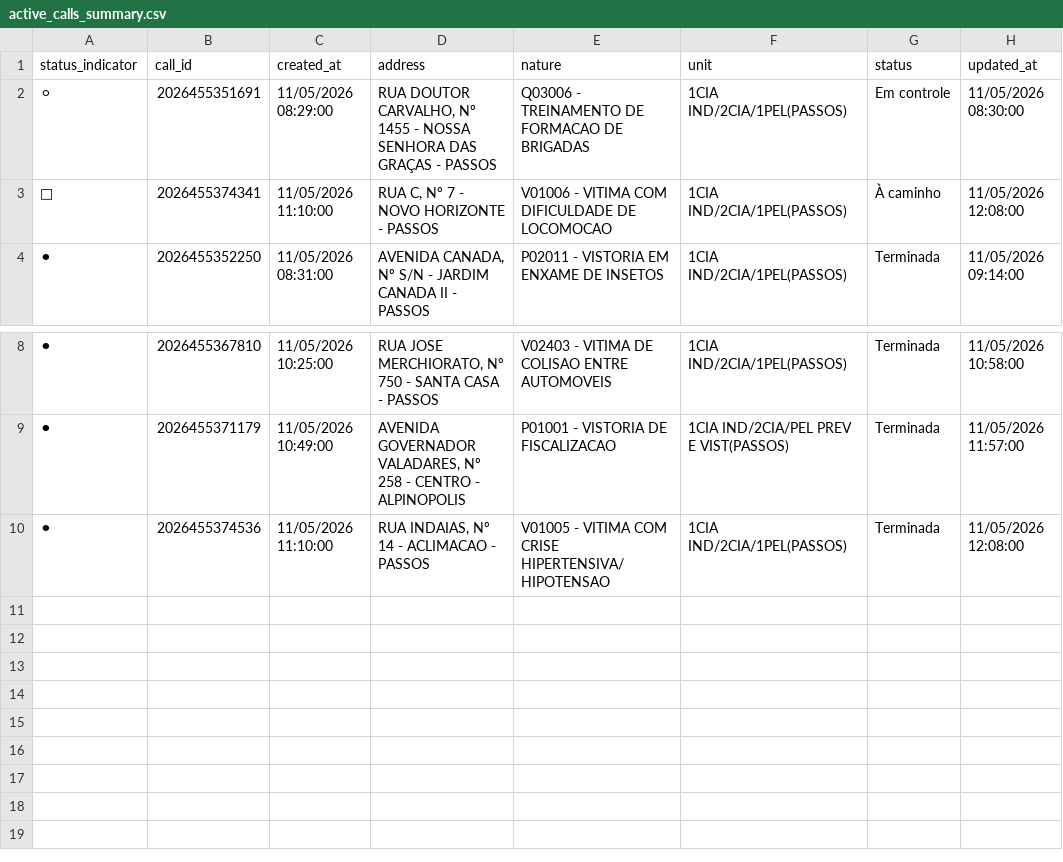
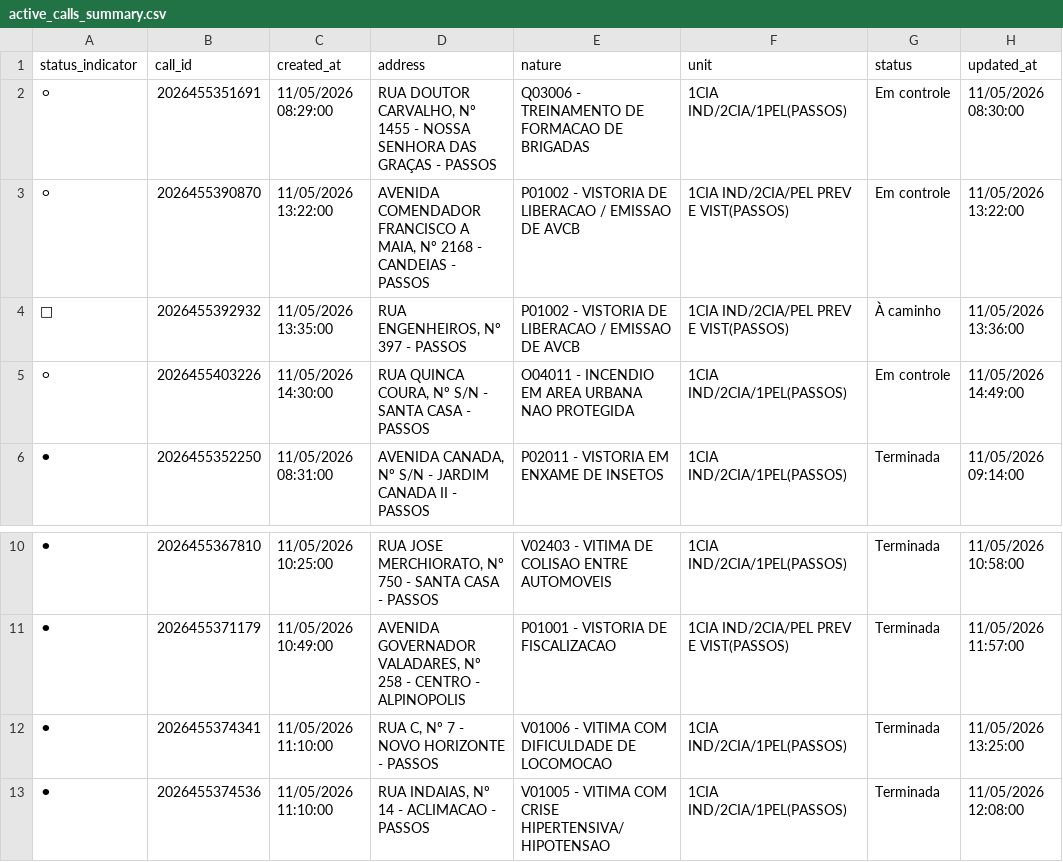
Before and after one commit to royalfye/cad_auto, a CSV file: data/02_silver/active_calls_summary.csv, drawn as a sheet; only a part is shown, gaps mark what is left out.

```diff
--- a/data/02_silver/active_calls_summary.csv
+++ b/data/02_silver/active_calls_summary.csv
@@ -2,3 +2,5 @@
 ⚪,2026455351691,11/05/2026 08:29:00,"RUA DOUTOR CARVALHO, Nº 1455 - NOSSA SENHORA DAS GRAÇAS - PASSOS",Q03006 - TREINAMENTO DE FORMACAO DE BRIGADAS,1CIA IND/2CIA/1PEL(PASSOS),Em controle,11/05/2026 08:30:00
-🔵,2026455374341,11/05/2026 11:10:00,"RUA C, Nº 7 - NOVO HORIZONTE - PASSOS",V01006 - VITIMA COM DIFICULDADE DE LOCOMOCAO,1CIA IND/2CIA/1PEL(PASSOS),À caminho,11/05/2026 12:08:00
+⚪,2026455390870,11/05/2026 13:22:00,"AVENIDA COMENDADOR FRANCISCO A MAIA, Nº 2168 - CANDEIAS - PASSOS",P01002 - VISTORIA DE LIBERACAO / EMISSAO DE AVCB,1CIA IND/2CIA/PEL PREV E VIST(PASSOS),Em controle,11/05/2026 13:22:00
+🔵,2026455392932,11/05/2026 13:35:00,"RUA ENGENHEIROS, Nº 397 - PASSOS",P01002 - VISTORIA DE LIBERACAO / EMISSAO DE AVCB,1CIA IND/2CIA/PEL PREV E VIST(PASSOS),À caminho,11/05/2026 13:36:00
+⚪,2026455403226,11/05/2026 14:30:00,"RUA QUINCA COURA, Nº S/N - SANTA CASA - PASSOS",O04011 - INCENDIO EM AREA URBANA NAO PROTEGIDA,1CIA IND/2CIA/1PEL(PASSOS),Em controle,11/05/2026 14:49:00
 ⚫,2026455352250,11/05/2026 08:31:00,"AVENIDA CANADA, Nº S/N - JARDIM CANADA II - PASSOS",P02011 - VISTORIA EM ENXAME DE INSETOS,1CIA IND/2CIA/1PEL(PASSOS),Terminada,11/05/2026 09:14:00
@@ -9,2 +11,3 @@
 ⚫,2026455371179,11/05/2026 10:49:00,"AVENIDA GOVERNADOR VALADARES, Nº 258 - CENTRO - ALPINOPOLIS",P01001 - VISTORIA DE FISCALIZACAO,1CIA IND/2CIA/PEL PREV E VIST(PASSOS),Terminada,11/05/2026 11:57:00
+⚫,2026455374341,11/05/2026 11:10:00,"RUA C, Nº 7 - NOVO HORIZONTE - PASSOS",V01006 - VITIMA COM DIFICULDADE DE LOCOMOCAO,1CIA IND/2CIA/1PEL(PASSOS),Terminada,11/05/2026 13:25:00
 ⚫,2026455374536,11/05/2026 11:10:00,"RUA INDAIAS, Nº 14 - ACLIMACAO - PASSOS",V01005 - VITIMA COM CRISE HIPERTENSIVA/HIPOTENSAO,1CIA IND/2CIA/1PEL(PASSOS),Terminada,11/05/2026 12:08:00
```
Also changed, not shown: 9 other files.
